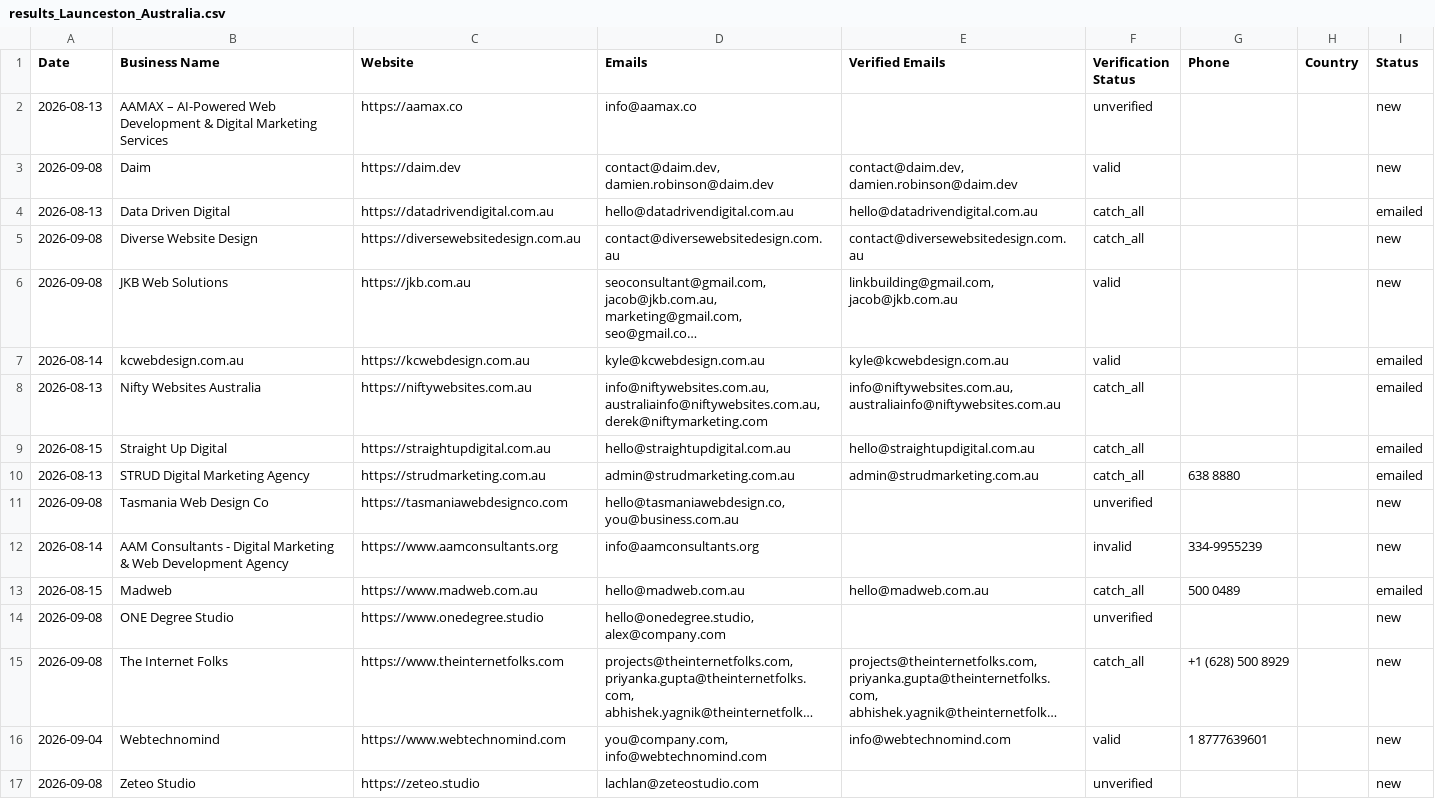
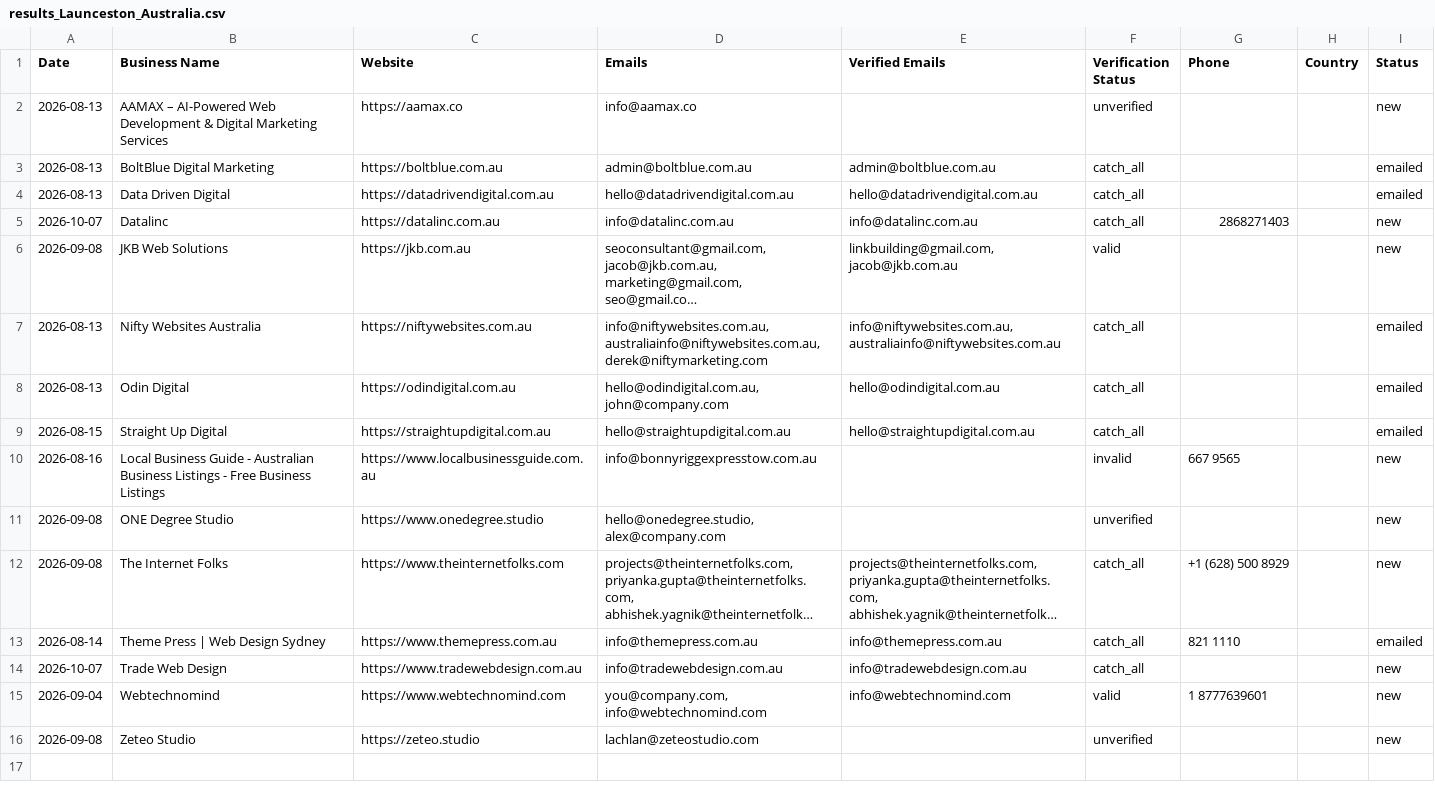
Before and after one commit to zestmastral-glitch/AI-B2B-Lead-Finder, a CSV file: data/results_Launceston_Australia.csv, drawn as a sheet; long unchanged cells end in …; removed rows and columns are numbered as before the commit, all else as after; the diff names each change by its address in the sheet, - before the commit and + after, or states it on an @@ line.

```diff
--- a/data/results_Launceston_Australia.csv
+++ b/data/results_Launceston_Australia.csv
-row 3: 2026-09-08 | Daim | https://daim.dev | contact@daim.dev, damien.robinson@daim.dev | contact@daim.dev, damien.robinson@daim.dev | valid |  |  | new
+row 3: 2026-08-13 | BoltBlue Digital Marketing | https://boltblue.com.au | admin@boltblue.com.au | admin@boltblue.com.au | catch_all |  |  | emailed
-row 5: 2026-09-08 | Diverse Website Design | https://diversewebsitedesign.com.au | contact@diversewebsitedesign.com.au | contact@diversewebsitedesign.com.au | catch_all |  |  | new
+row 5: 2026-10-07 | Datalinc | https://datalinc.com.au | info@datalinc.com.au | info@datalinc.com.au | catch_all | 2868271403 |  | new
-row 7: 2026-08-14 | kcwebdesign.com.au | https://kcwebdesign.com.au | kyle@kcwebdesign.com.au | kyle@kcwebdesign.com.au | valid |  |  | emailed
+row 8: 2026-08-13 | Odin Digital | https://odindigital.com.au | hello@odindigital.com.au, john@company.com | hello@odindigital.com.au | catch_all |  |  | emailed
-row 10: 2026-08-13 | STRUD Digital Marketing Agency | https://strudmarketing.com.au | admin@strudmarketing.com.au | admin@strudmarketing.com.au | catch_all | 638 8880 |  | emailed
-row 11: 2026-09-08 | Tasmania Web Design Co | https://tasmaniawebdesignco.com | hello@tasmaniawebdesign.co, you@business.com.au |  | unverified |  |  | new
-A10 (Date): 2026-08-14
+A10 (Date): 2026-08-16
-B10 (Business Name): AAM Consultants - Digital Marketing & Web Development Agency
+B10 (Business Name): Local Business Guide - Australian Business Listings - Free Business Listings
-C10 (Website): https://www.aamconsultants.org
+C10 (Website): https://www.localbusinessguide.com.au
-D10 (Emails): info@aamconsultants.org
+D10 (Emails): info@bonnyriggexpresstow.com.au
-G10 (Phone): 334-9955239
+G10 (Phone): 667 9565
-row 13: 2026-08-15 | Madweb | https://www.madweb.com.au | hello@madweb.com.au | hello@madweb.com.au | catch_all | 500 0489 |  | emailed
+row 13: 2026-08-14 | Theme Press | Web Design Sydney | https://www.themepress.com.au | info@themepress.com.au | info@themepress.com.au | catch_all | 821 1110 |  | emailed
+row 14: 2026-10-07 | Trade Web Design | https://www.tradewebdesign.com.au | info@tradewebdesign.com.au | info@tradewebdesign.com.au | catch_all |  |  | new
```
Also changed, not shown: 2 other files.
